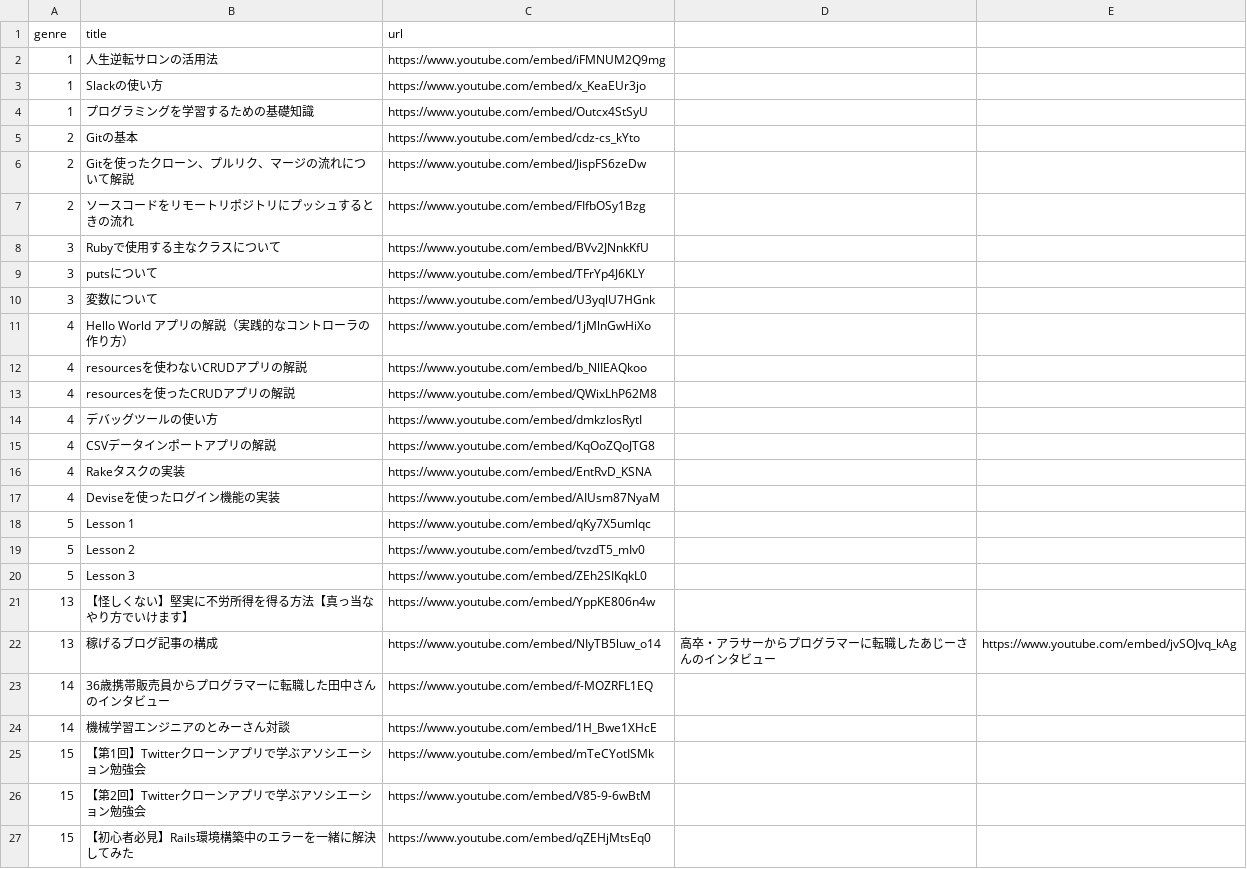
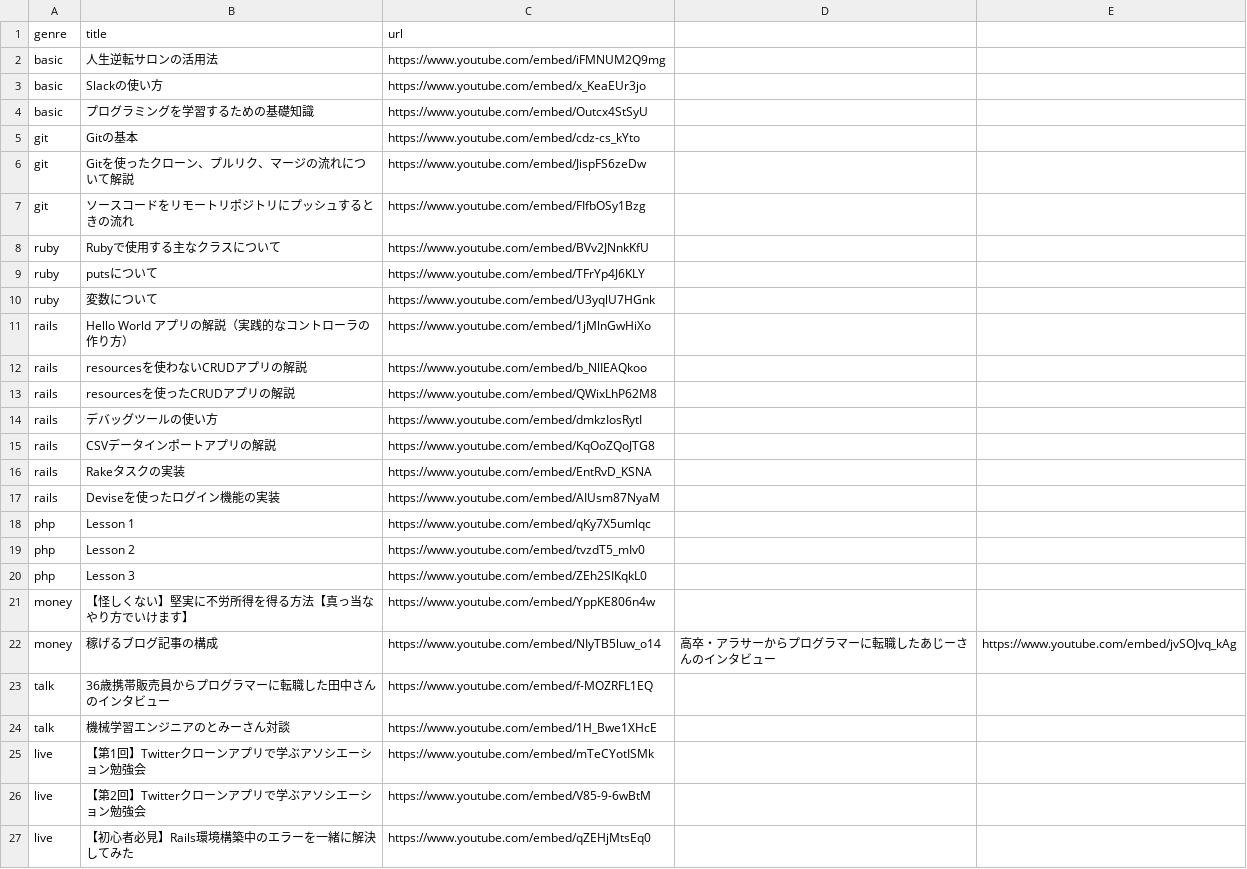
Before and after one commit to yanbaru-expert/team_project_45, a CSV file: db/csv_data/movie_data.csv, drawn as a sheet; the diff names each change by its address in the sheet, - before the commit and + after, or states it on an @@ line.

```diff
--- a/db/csv_data/movie_data.csv
+++ b/db/csv_data/movie_data.csv
-A2:A4 (genre): 1
+A2:A4 (genre): basic
-A5:A7 (genre): 2
+A5:A7 (genre): git
-A8:A10 (genre): 3
+A8:A10 (genre): ruby
-A11:A17 (genre): 4
+A11:A17 (genre): rails
-A18:A20 (genre): 5
+A18:A20 (genre): php
-A21:A22 (genre): 13
+A21:A22 (genre): money
-A23:A24 (genre): 14
+A23:A24 (genre): talk
-A25:A27 (genre): 15
+A25:A27 (genre): live
```
Also changed, not shown: db/csv_data/line_data.csv, db/csv_data/text_data.csv, 2 other files.
